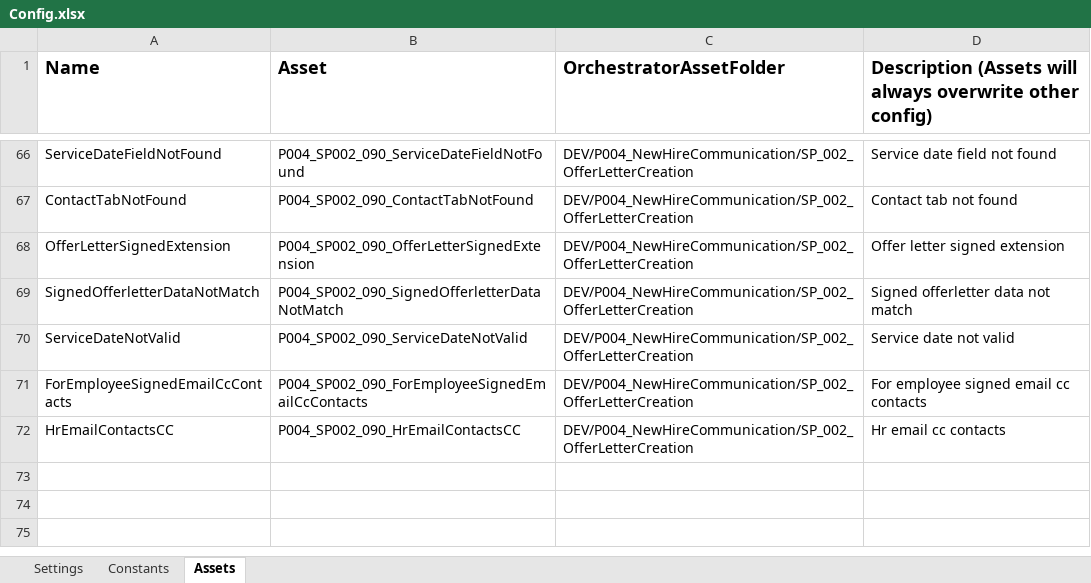
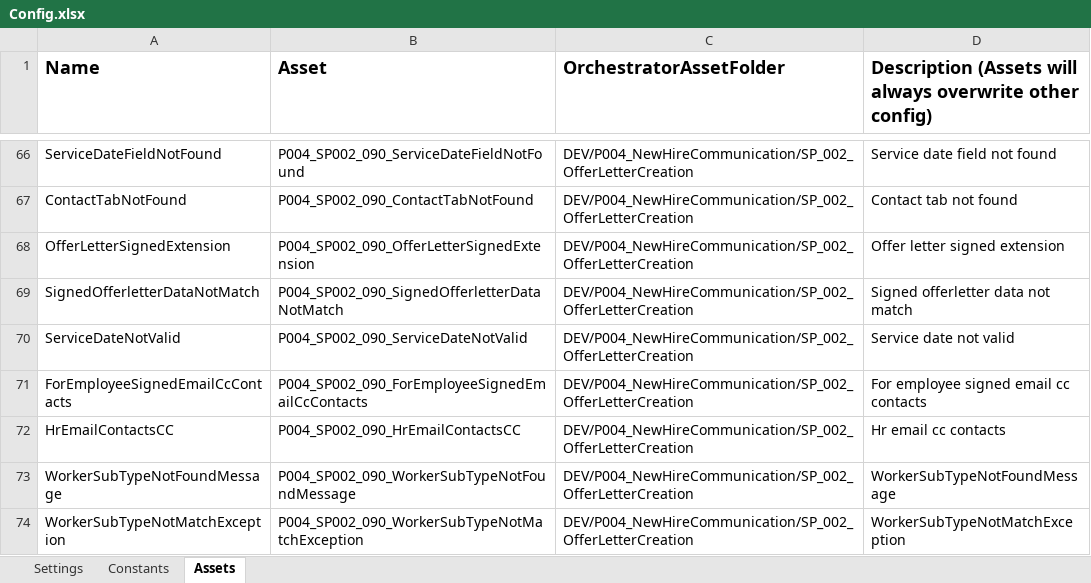
Before and after one commit to ok-omes-escrow/P004_SP002_090_NewHireCommunication_OfferLetterCreation_Performer, an Excel workbook: Data/Config.xlsx, sheet Assets, drawn as a sheet; only a part is shown, gaps mark what is left out; values as stored, in another font and other column widths than the file's, no borders; the diff names each change by its address in the sheet, - before the commit and + after, or states it on an @@ line.

```diff
--- a/Data/Config.xlsx (sheet Assets)
+++ b/Data/Config.xlsx (sheet Assets)
+row 73: WorkerSubTypeNotFoundMessage | P004_SP002_090_WorkerSubTypeNotFoundMessage | DEV/P004_NewHireCommunication/SP_002_OfferLetterCreation | WorkerSubTypeNotFoundMessage
+row 74: WorkerSubTypeNotMatchException | P004_SP002_090_WorkerSubTypeNotMatchException | DEV/P004_NewHireCommunication/SP_002_OfferLetterCreation | WorkerSubTypeNotMatchException
```
Also changed, not shown: 5 other files.
